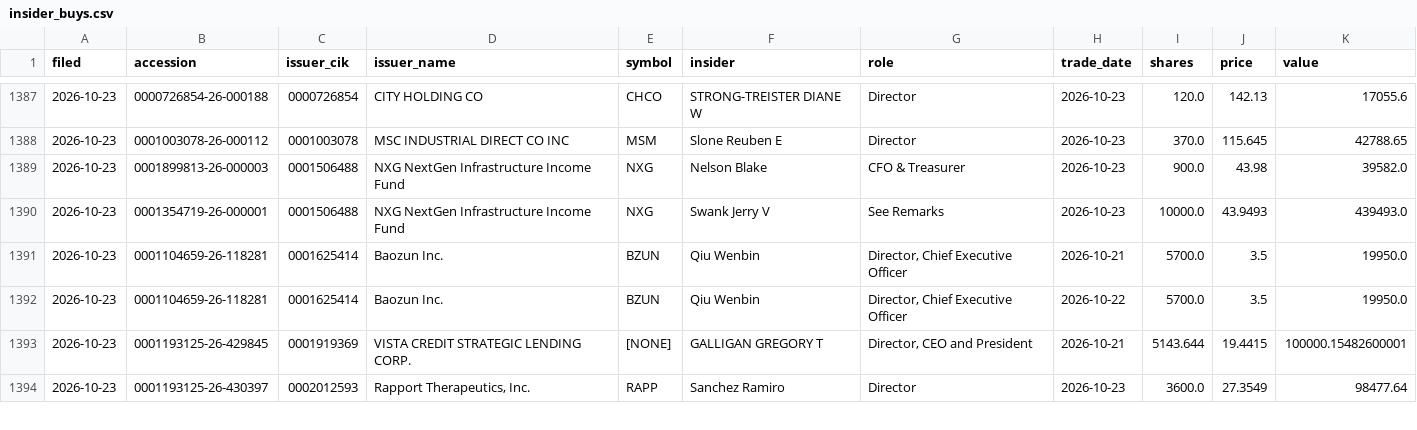
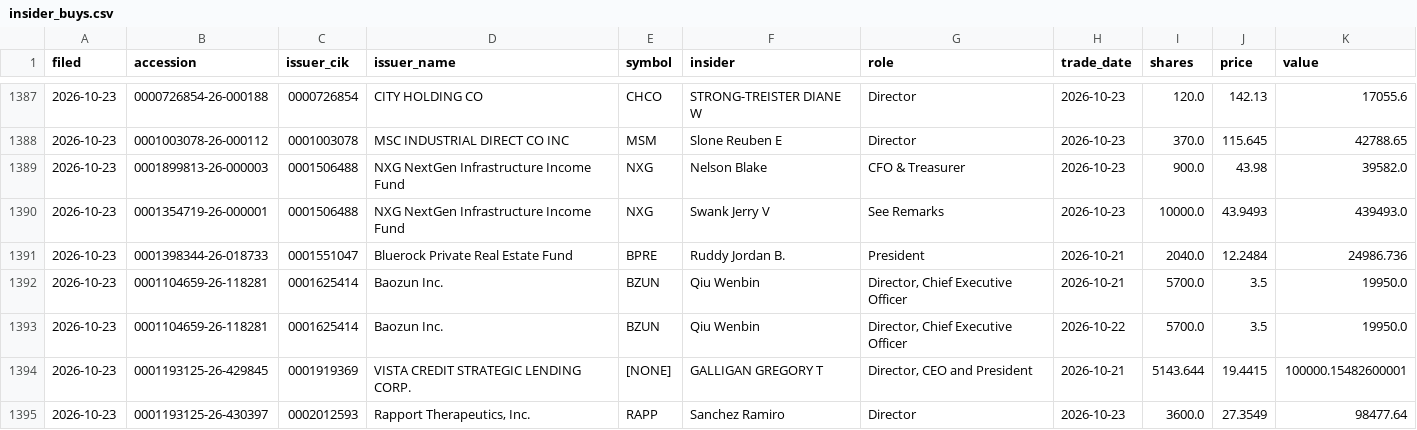
Before and after one commit to jwill736/market-tracker, a CSV file: insider_buys.csv, drawn as a sheet; only a part is shown, gaps mark what is left out.

```diff
--- a/insider_buys.csv
+++ b/insider_buys.csv
@@ -1390,2 +1390,3 @@ filed,accession,issuer_cik,issuer_name,symbol,insider,role,trade_date,shares,pri
 2026-10-23,0001354719-26-000001,0001506488,NXG NextGen Infrastructure Income Fund,NXG,Swank Jerry V,See Remarks,2026-10-23,10000.0,43.9493,439493.0
+2026-10-23,0001398344-26-018733,0001551047,Bluerock Private Real Estate Fund,BPRE,Ruddy Jordan B.,President,2026-10-21,2040.0,12.2484,24986.736
 2026-10-23,0001104659-26-118281,0001625414,Baozun Inc.,BZUN,Qiu Wenbin,"Director, Chief Executive Officer",2026-10-21,5700.0,3.5,19950.0
```
